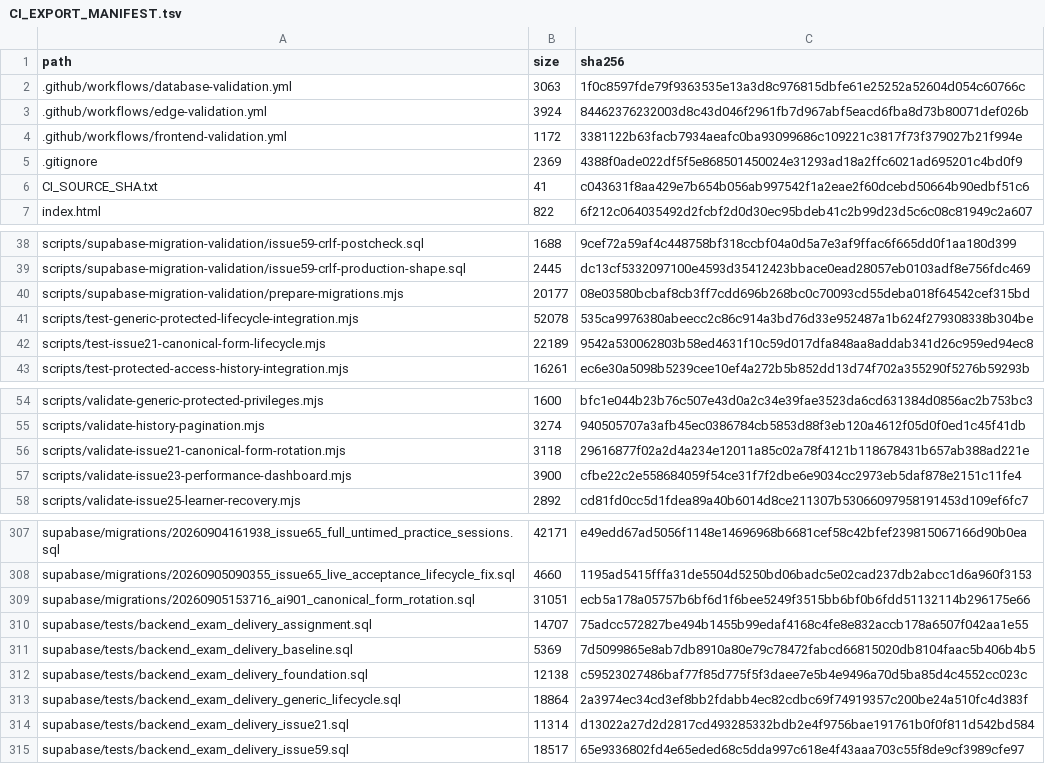
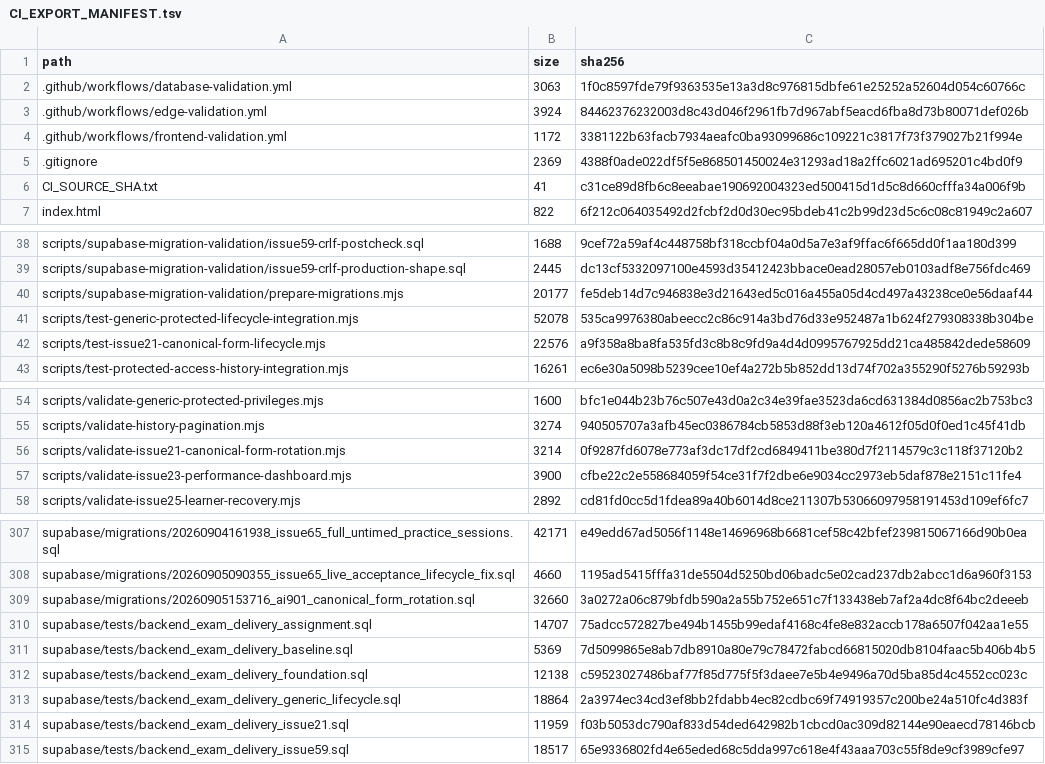
Before and after one commit to SAFFR0NM0NEY/cert-sim-platform-ci-public, a TSV file: CI_EXPORT_MANIFEST.tsv, drawn as a sheet; only a part is shown, gaps mark what is left out.

```diff
--- a/CI_EXPORT_MANIFEST.tsv
+++ b/CI_EXPORT_MANIFEST.tsv
@@ -5,3 +5,3 @@ path	size	sha256
 .gitignore	2369	4388f0ade022df5f5e868501450024e31293ad18a2ffc6021ad695201c4bd0f9
-CI_SOURCE_SHA.txt	41	c043631f8aa429e7b654b056ab997542f1a2eae2f60dcebd50664b90edbf51c6
+CI_SOURCE_SHA.txt	41	c31ce89d8fb6c8eeabae190692004323ed500415d1d5c8d660cfffa34a006f9b
 index.html	822	6f212c064035492d2fcbf2d0d30ec95bdeb41c2b99d23d5c6c08c81949c2a607
@@ -39,5 +39,5 @@ scripts/supabase-migration-validation/issue59-crlf-postcheck.sql	1688	9cef72a59a
 scripts/supabase-migration-validation/issue59-crlf-production-shape.sql	2445	dc13cf5332097100e4593d35412423bbace0ead28057eb0103adf8e756fdc469
-scripts/supabase-migration-validation/prepare-migrations.mjs	20177	08e03580bcbaf8cb3ff7cdd696b268bc0c70093cd55deba018f64542cef315bd
+scripts/supabase-migration-validation/prepare-migrations.mjs	20177	fe5deb14d7c946838e3d21643ed5c016a455a05d4cd497a43238ce0e56daaf44
 scripts/test-generic-protected-lifecycle-integration.mjs	52078	535ca9976380abeecc2c86c914a3bd76d33e952487a1b624f279308338b304be
-scripts/test-issue21-canonical-form-lifecycle.mjs	22189	9542a530062803b58ed4631f10c59d017dfa848aa8addab341d26c959ed94ec8
+scripts/test-issue21-canonical-form-lifecycle.mjs	22576	a9f358a8ba8fa535fd3c8b8c9fd9a4d4d0995767925dd21ca485842dede58609
 scripts/test-protected-access-history-integration.mjs	16261	ec6e30a5098b5239cee10ef4a272b5b852dd13d74f702a355290f5276b59293b
@@ -55,3 +55,3 @@ scripts/validate-generic-protected-privileges.mjs	1600	bfc1e044b23b76c507e43d0a2
 scripts/validate-history-pagination.mjs	3274	940505707a3afb45ec0386784cb5853d88f3eb120a4612f05d0f0ed1c45f41db
-scripts/validate-issue21-canonical-form-rotation.mjs	3118	29616877f02a2d4a234e12011a85c02a78f4121b118678431b657ab388ad221e
+scripts/validate-issue21-canonical-form-rotation.mjs	3214	0f9287fd6078e773af3dc17df2cd6849411be380d7f2114579c3c118f37120b2
 scripts/validate-issue23-performance-dashboard.mjs	3900	cfbe22c2e558684059f54ce31f7f2dbe6e9034cc2973eb5daf878e2151c11fe4
@@ -308,3 +308,3 @@ supabase/migrations/20260904161938_issue65_full_untimed_practice_sessions.sql	42
 supabase/migrations/20260905090355_issue65_live_acceptance_lifecycle_fix.sql	4660	1195ad5415fffa31de5504d5250bd06badc5e02cad237db2abcc1d6a960f3153
-supabase/migrations/20260905153716_ai901_canonical_form_rotation.sql	31051	ecb5a178a05757b6bf6d1f6bee5249f3515bb6bf0b6fdd51132114b296175e66
+supabase/migrations/20260905153716_ai901_canonical_form_rotation.sql	32660	3a0272a06c879bfdb590a2a55b752e651c7f133438eb7af2a4dc8f64bc2deeeb
 supabase/tests/backend_exam_delivery_assignment.sql	14707	75adcc572827be494b1455b99edaf4168c4fe8e832accb178a6507f042aa1e55
@@ -313,3 +313,3 @@ supabase/tests/backend_exam_delivery_foundation.sql	12138	c59523027486baf77f85d7
 supabase/tests/backend_exam_delivery_generic_lifecycle.sql	18864	2a3974ec34cd3ef8bb2fdabb4ec82cdbc69f74919357c200be24a510fc4d383f
-supabase/tests/backend_exam_delivery_issue21.sql	11314	d13022a27d2d2817cd493285332bdb2e4f9756bae191761b0f0f811d542bd584
+supabase/tests/backend_exam_delivery_issue21.sql	11959	f03b5053dc790af833d54ded642982b1cbcd0ac309d82144e90eaecd78146bcb
 supabase/tests/backend_exam_delivery_issue59.sql	18517	65e9336802fd4e65eded68c5dda997c618e4f43aaa703c55f8de9cf3989cfe97
```
Also changed, not shown: 6 other files.
